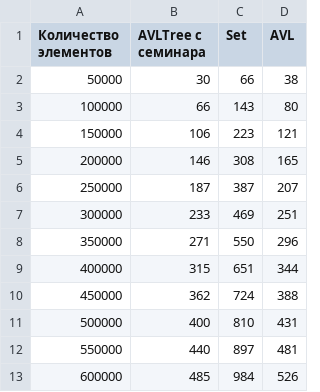
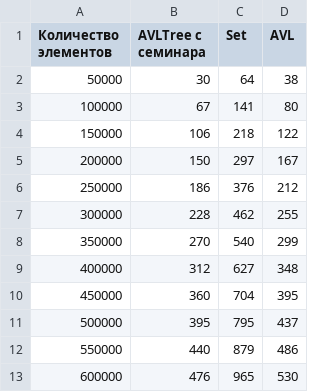
Before and after one commit to NikitaEvs/trees, a CSV file: testCode/result/deleteString.csv, drawn as a sheet; only a part is shown; the diff covers the shown part only.

```diff
--- a/testCode/result/deleteString.csv
+++ b/testCode/result/deleteString.csv
@@ -1,13 +1,13 @@
 Количество элементов,AVLTree с семинара,Set,AVL
-50000,30,66,38
-100000,66,143,80
-150000,106,223,121
-200000,146,308,165
-250000,187,387,207
-300000,233,469,251
-350000,271,550,296
-400000,315,651,344
-450000,362,724,388
-500000,400,810,431
-550000,440,897,481
-600000,485,984,526
+50000,30,64,38
+100000,67,141,80
+150000,106,218,122
+200000,150,297,167
+250000,186,376,212
+300000,228,462,255
+350000,270,540,299
+400000,312,627,348
+450000,360,704,395
+500000,395,795,437
+550000,440,879,486
+600000,476,965,530
```
Also changed, not shown: 24 edited cells elsewhere in this file, testCode/result/deleteNumber.csv, testCode/result/insertNumber.csv, 17 other files.
